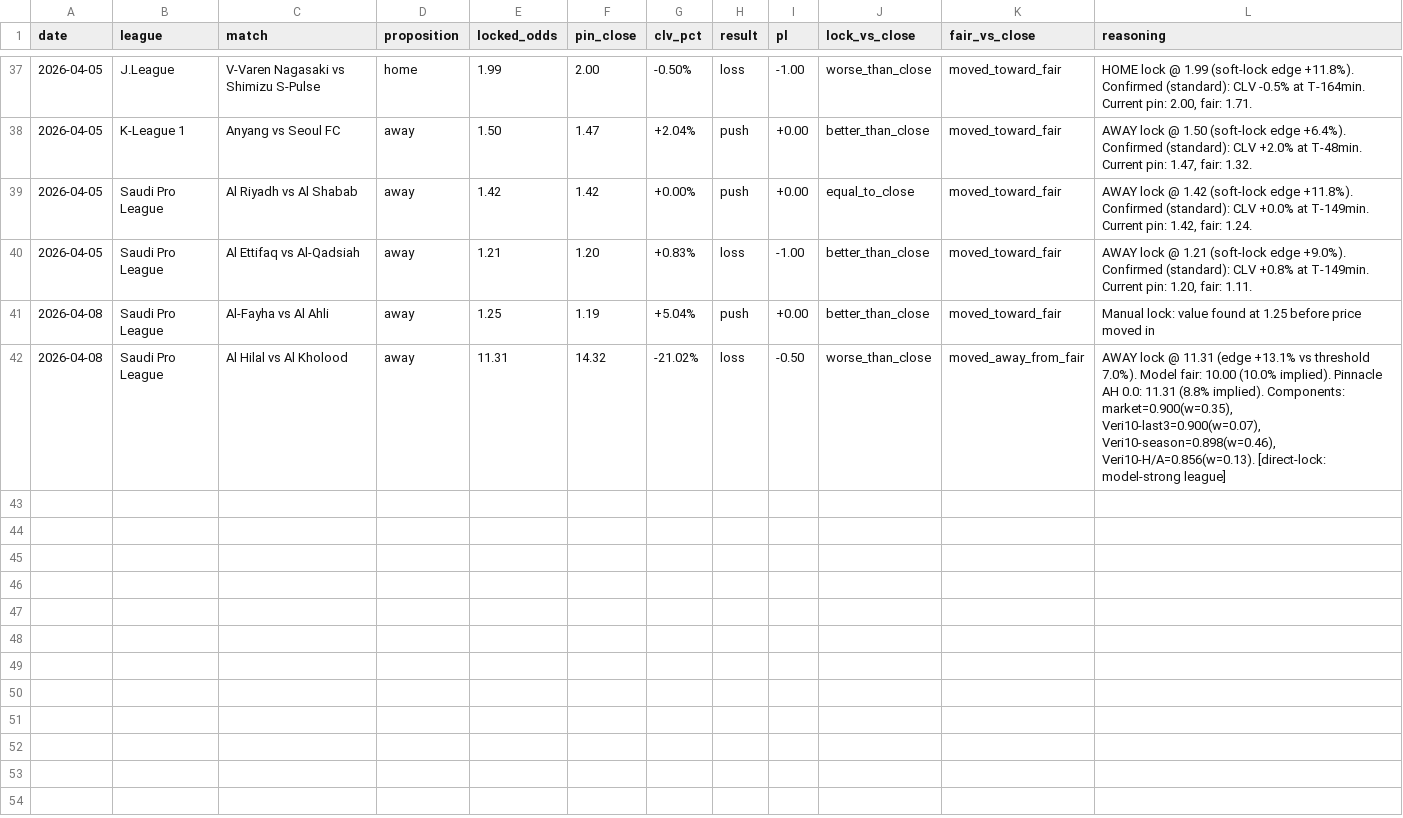
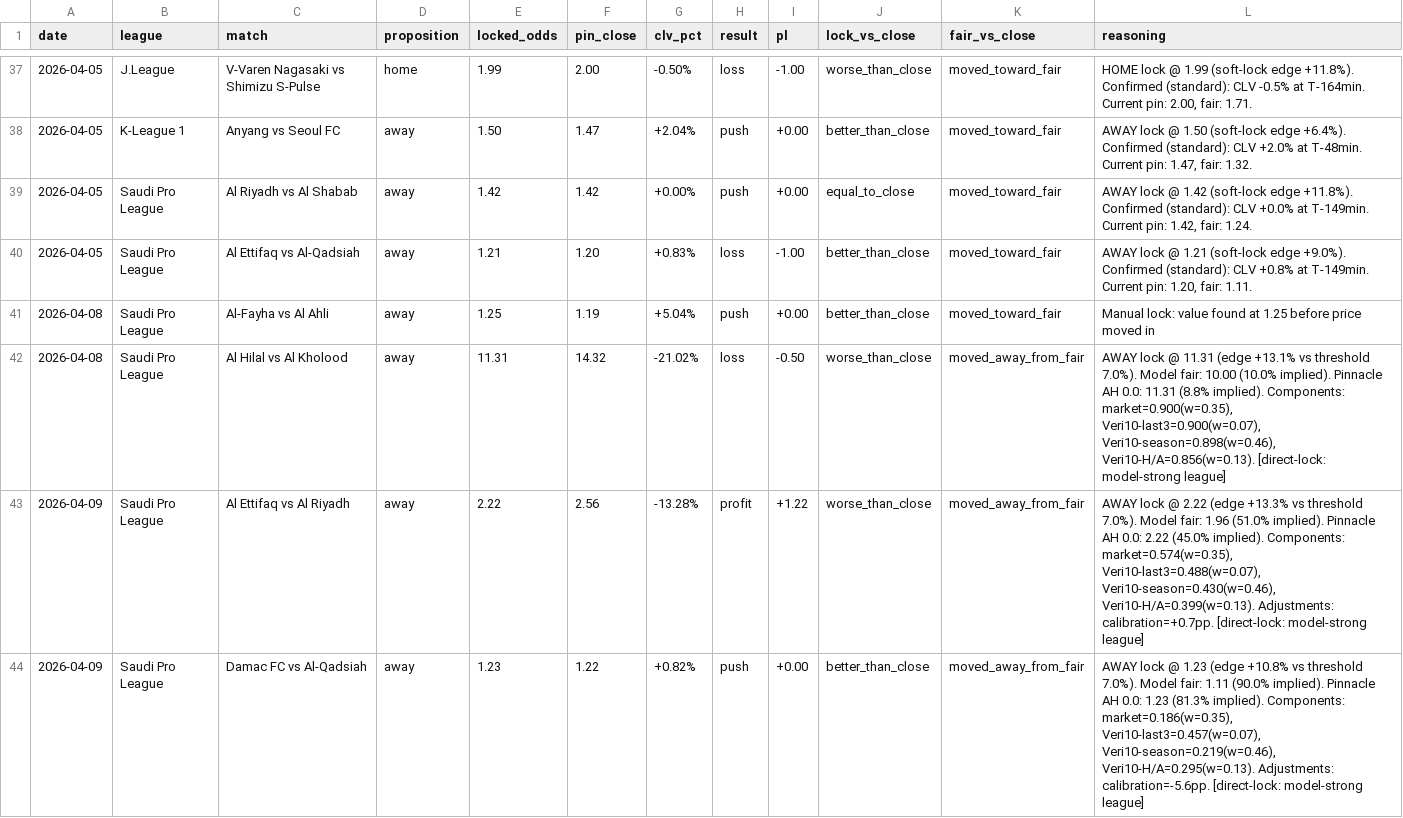
Before and after one commit to veriasia/ledger, a CSV file: plays.csv, drawn as a sheet; only a part is shown, gaps mark what is left out; the diff covers the shown part only.

```diff
--- a/plays.csv
+++ b/plays.csv
@@ -42 +42,3 @@ date,league,match,proposition,locked_odds,pin_close,clv_pct,result,pl,lock_vs_cl
 2026-04-08,Saudi Pro League,Al Hilal vs Al Kholood,away,11.31,14.32,-21.02%,loss,-0.50,worse_than_close,moved_away_from_fair,"AWAY lock @ 11.31 (edge +13.1% vs threshold 7.0%). Model fair: 10.00 (10.0% implied). Pinnacle AH 0.0: 11.31 (8.8% implied). Components: market=0.900(w=0.35), Veri10-last3=0.900(w=0.07), Veri10-season=0.898(w=0.46), Veri10-H/A=0.856(w=0.13). [direct-lock: model-strong league]"
+2026-04-09,Saudi Pro League,Al Ettifaq vs Al Riyadh,away,2.22,2.56,-13.28%,profit,+1.22,worse_than_close,moved_away_from_fair,"AWAY lock @ 2.22 (edge +13.3% vs threshold 7.0%). Model fair: 1.96 (51.0% implied). Pinnacle AH 0.0: 2.22 (45.0% implied). Components: market=0.574(w=0.35), Veri10-last3=0.488(w=0.07), Veri10-season=0.430(w=0.46), Veri10-H/A=0.399(w=0.13). Adjustments: calibration=+0.7pp. [direct-lock: model-strong league]"
+2026-04-09,Saudi Pro League,Damac FC vs Al-Qadsiah,away,1.23,1.22,+0.82%,push,+0.00,better_than_close,moved_away_from_fair,"AWAY lock @ 1.23 (edge +10.8% vs threshold 7.0%). Model fair: 1.11 (90.0% implied). Pinnacle AH 0.0: 1.23 (81.3% implied). Components: market=0.186(w=0.35), Veri10-last3=0.457(w=0.07), Veri10-season=0.219(w=0.46), Veri10-H/A=0.295(w=0.13). Adjustments: calibration=-5.6pp. [direct-lock: model-strong league]"
```
Also changed, not shown: 12 moved rows elsewhere in this file, 3 other files.
